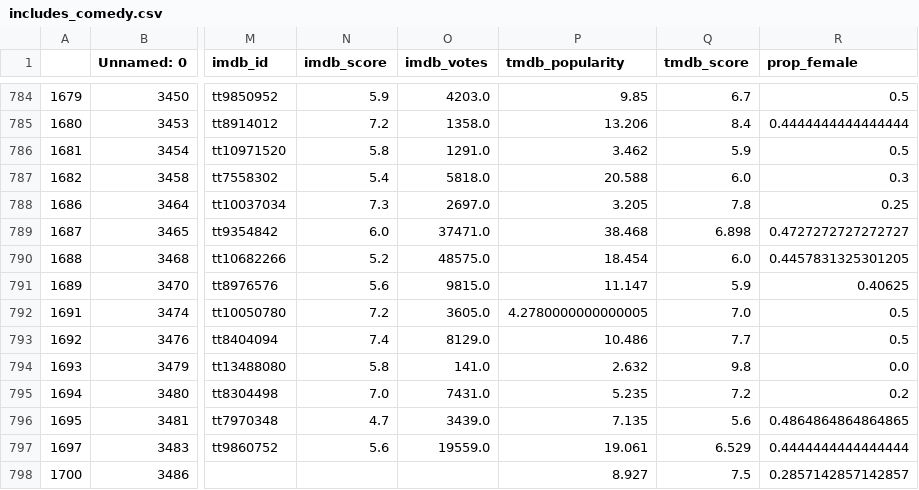
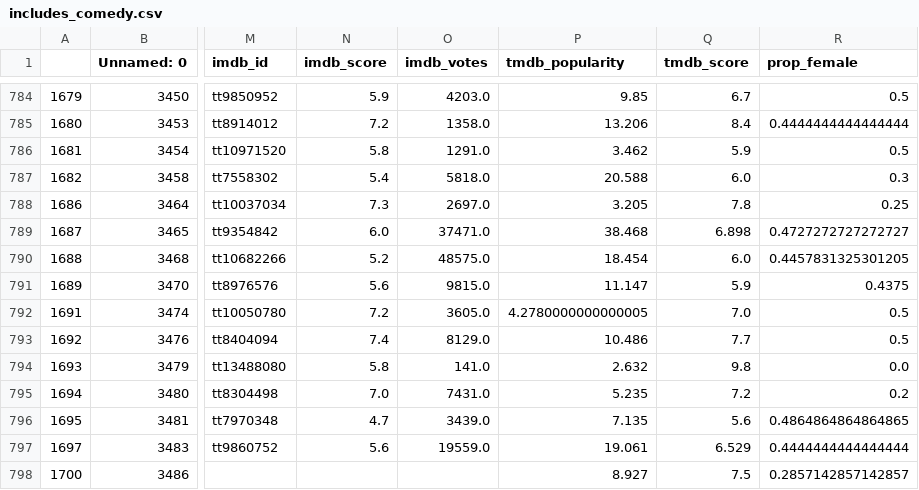
Before and after one commit to jhjrhee/netflix-sentiment-analysis, a CSV file: data/includes_comedy.csv, drawn as a sheet; only a part is shown, gaps mark what is left out; the diff names each change by its address in the sheet, - before the commit and + after, or states it on an @@ line.

```diff
--- a/data/includes_comedy.csv
+++ b/data/includes_comedy.csv
-R791 (prop_female): 0.40625
+R791 (prop_female): 0.4375
```
Also changed, not shown: data/includes_action.csv, data/includes_drama.csv, 3 other files.
